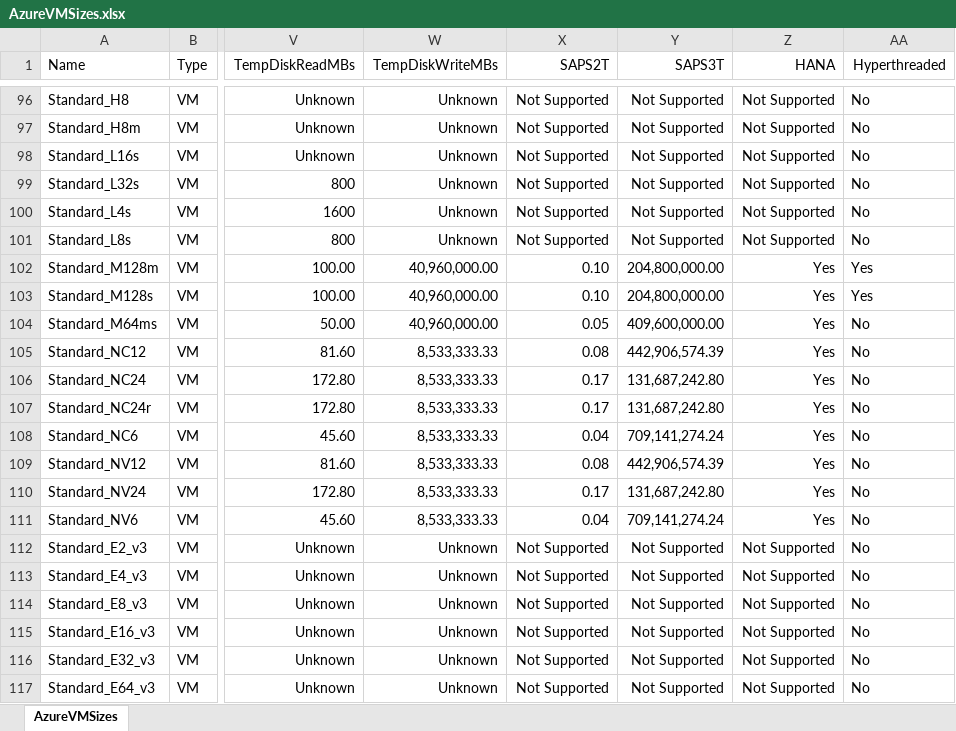
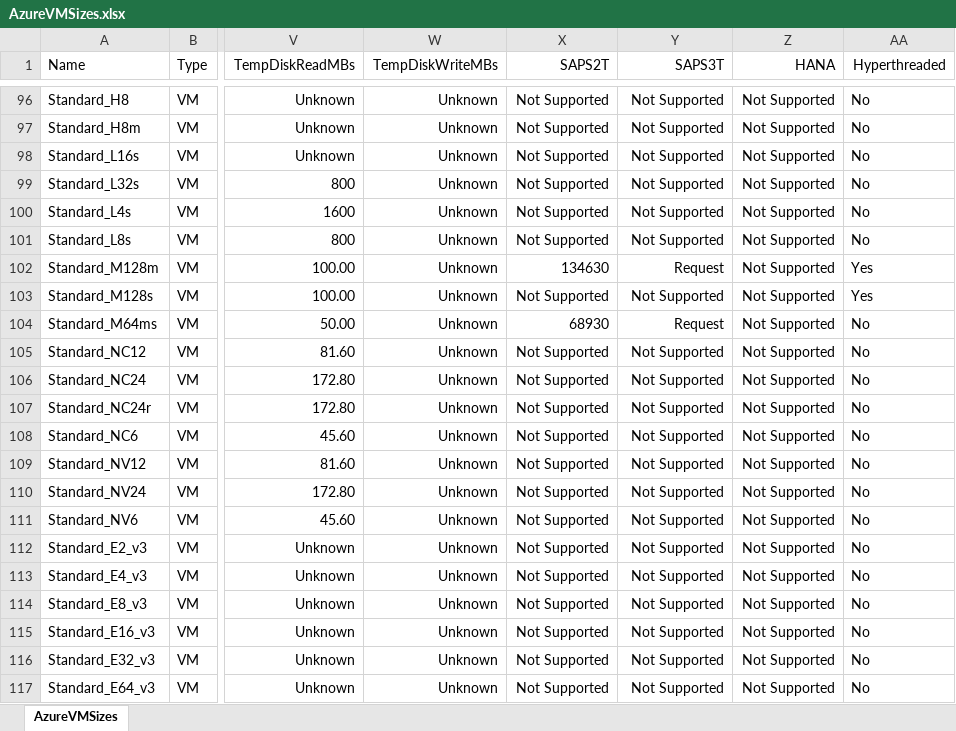
Before and after one commit to zavab/azure-vmchooser-database, an Excel workbook: AzureVMSizes.xlsx, sheet AzureVMSizes, drawn as a sheet; only a part is shown, gaps mark what is left out; values as stored, in another font and other column widths than the file's, no borders; the diff covers the shown part only; the diff names each change by its address in the sheet, - before the commit and + after, or states it on an @@ line.

```diff
--- a/AzureVMSizes.xlsx (sheet AzureVMSizes)
+++ b/AzureVMSizes.xlsx (sheet AzureVMSizes)
-W102:W104 (TempDiskWriteMBs): 40,960,000.00
+W102:W104 (TempDiskWriteMBs): Unknown
-X102 (SAPS2T): 0.10
+X102 (SAPS2T): 134630
-Y102 (SAPS3T): 204,800,000.00
+Y102 (SAPS3T): Request
-Z102:Z111 (HANA): Yes
+Z102:Z111 (HANA): Not Supported
-X103 (SAPS2T): 0.10
+X103 (SAPS2T): Not Supported
-Y103 (SAPS3T): 204,800,000.00
+Y103 (SAPS3T): Not Supported
-X104 (SAPS2T): 0.05
+X104 (SAPS2T): 68930
-Y104 (SAPS3T): 409,600,000.00
+Y104 (SAPS3T): Request
-W105:W111 (TempDiskWriteMBs): 8,533,333.33
+W105:W111 (TempDiskWriteMBs): Unknown
-X105 (SAPS2T): 0.08
+X105 (SAPS2T): Not Supported
-Y105 (SAPS3T): 442,906,574.39
+Y105 (SAPS3T): Not Supported
-X106:X107 (SAPS2T): 0.17
+X106:X107 (SAPS2T): Not Supported
-Y106:Y107 (SAPS3T): 131,687,242.80
+Y106:Y107 (SAPS3T): Not Supported
-X108 (SAPS2T): 0.04
+X108 (SAPS2T): Not Supported
-Y108 (SAPS3T): 709,141,274.24
+Y108 (SAPS3T): Not Supported
-X109 (SAPS2T): 0.08
+X109 (SAPS2T): Not Supported
-Y109 (SAPS3T): 442,906,574.39
+Y109 (SAPS3T): Not Supported
-X110 (SAPS2T): 0.17
+X110 (SAPS2T): Not Supported
-Y110 (SAPS3T): 131,687,242.80
+Y110 (SAPS3T): Not Supported
-X111 (SAPS2T): 0.04
+X111 (SAPS2T): Not Supported
-Y111 (SAPS3T): 709,141,274.24
+Y111 (SAPS3T): Not Supported
```
Also changed, not shown: 62 edited cells elsewhere in this sheet, 1 other file.
